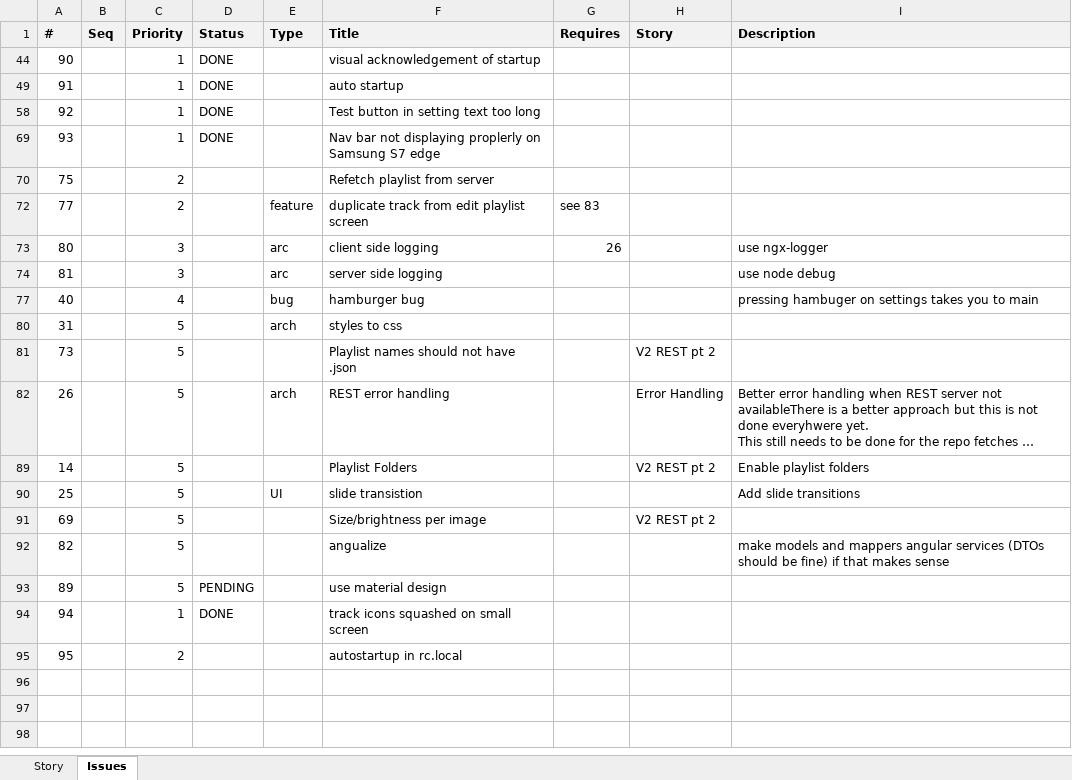
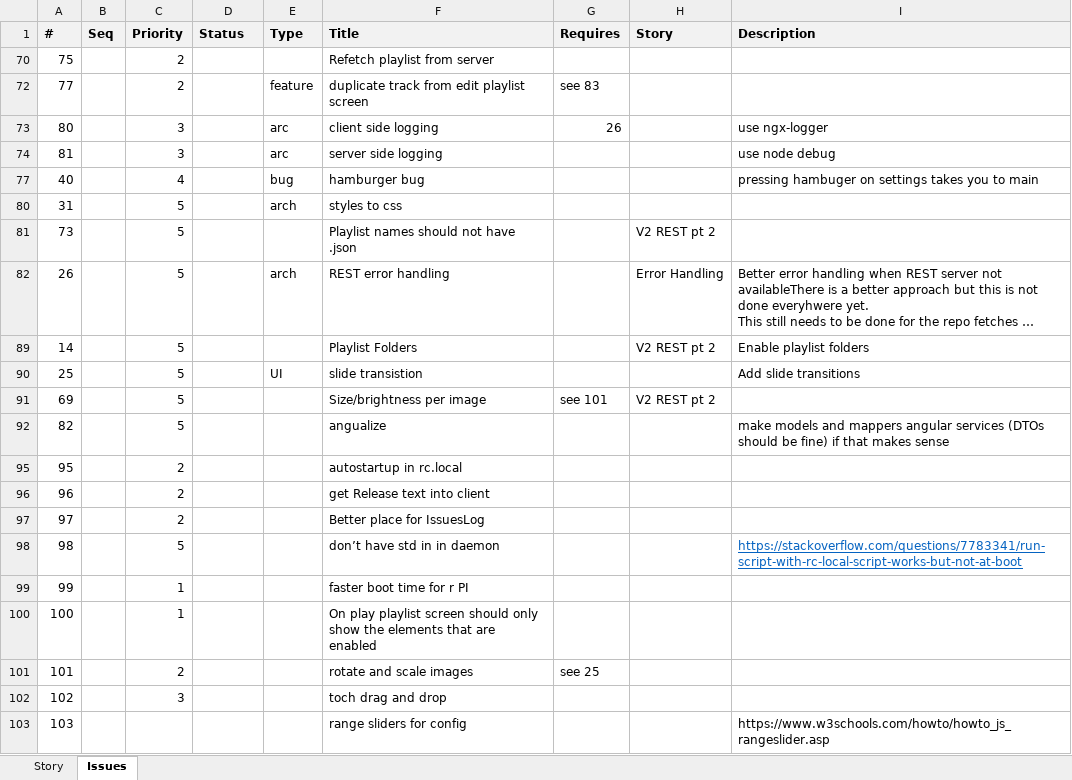
Before and after one commit to ownimage/piWriter, an Excel workbook: IssuesLog.xlsx, sheet Issues, drawn as a sheet; long unchanged cells end in …; values as stored, in another font and other column widths than the file's, no borders; removed rows and columns are numbered as before the commit, all else as after; the diff names each change by its address in the sheet, - before the commit and + after, or states it on an @@ line.

Commit message:
Issue #81 server side looging using npm debug

```diff
--- a/IssuesLog.xlsx (sheet Issues)
+++ b/IssuesLog.xlsx (sheet Issues)
@@ row 44 hidden: 90 |  | 1 | DONE |  | visual acknowledgement of startup @@
@@ row 49 hidden: 91 |  | 1 | DONE |  | auto startup @@
@@ row 58 hidden: 92 |  | 1 | DONE |  | Test button in setting text too long @@
@@ row 69 hidden: 93 |  | 1 | DONE |  | Nav bar not displaying proplerly on Samsung S7 edge @@
-G91 (Requires): (empty)
+G91 (Requires): see 101
@@ row 93 hidden: 89 |  | 5 | PENDING |  | use material design @@
@@ row 94 hidden: 94 |  | 1 | DONE |  | track icons squashed on small screen @@
+row 96: 96 |  | 2 |  |  | get Release text into client
+row 97: 97 |  | 2 |  |  | Better place for IssuesLog
+row 98: 98 |  | 5 |  |  | don’t have std in in daemon |  |  | https://stackoverflow.com/questions/7783341/run-script-with-rc-local-script-works-but-not-at-boot
+row 99: 99 |  | 1 |  |  | faster boot time for r PI
+row 100: 100 |  | 1 |  |  | On play playlist screen should only show the elements that are enabled
+row 101: 101 |  | 2 |  |  | rotate and scale images | see 25
+row 102: 102 |  | 3 |  |  | toch drag and drop
+row 103: 103 |  |  |  |  | range sliders for config |  |  | https://www.w3schools.com/howto/howto_js_rangeslider.asp
```
Also changed, not shown: 12 other files.
